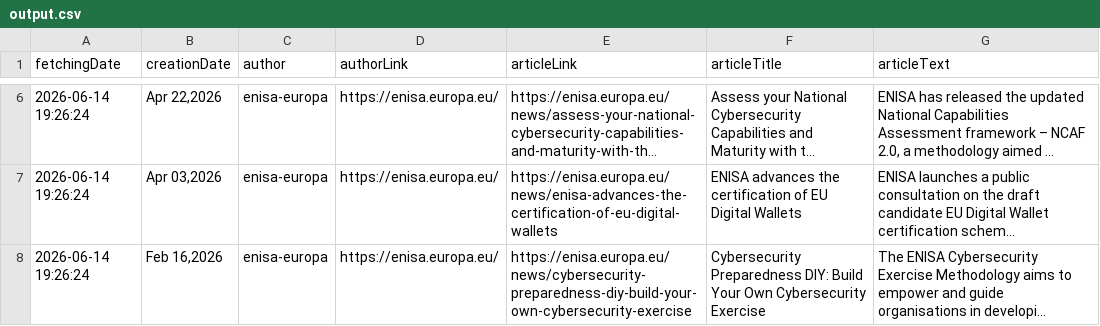
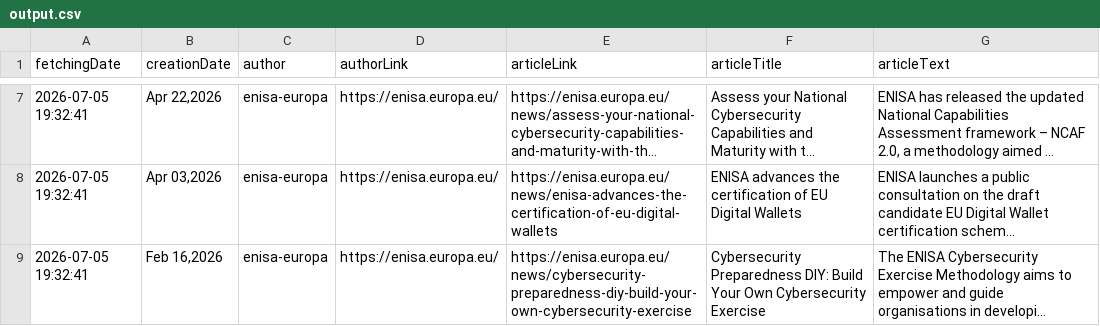
Before and after one commit to DarkzAtom/dyplomCB-monorepo, a CSV file: scrapers/scrapers/enisaeuropa/output.csv, drawn as a sheet; only a part is shown, gaps mark what is left out; long unchanged cells end in …; addresses are those after the commit; the diff covers the shown part only; the diff names each change by its address in the sheet, - before the commit and + after, or states it on an @@ line.

```diff
--- a/scrapers/scrapers/enisaeuropa/output.csv
+++ b/scrapers/scrapers/enisaeuropa/output.csv
-A7:A9 (fetchingDate): 2026-06-14 19:26:24
+A7:A9 (fetchingDate): 2026-07-05 19:32:41
```
Also changed, not shown: 1 added row, 1 removed row and 6 edited cells elsewhere in this file, scrapers/scrapers/thecyberwire/output.csv, 24 other files.
